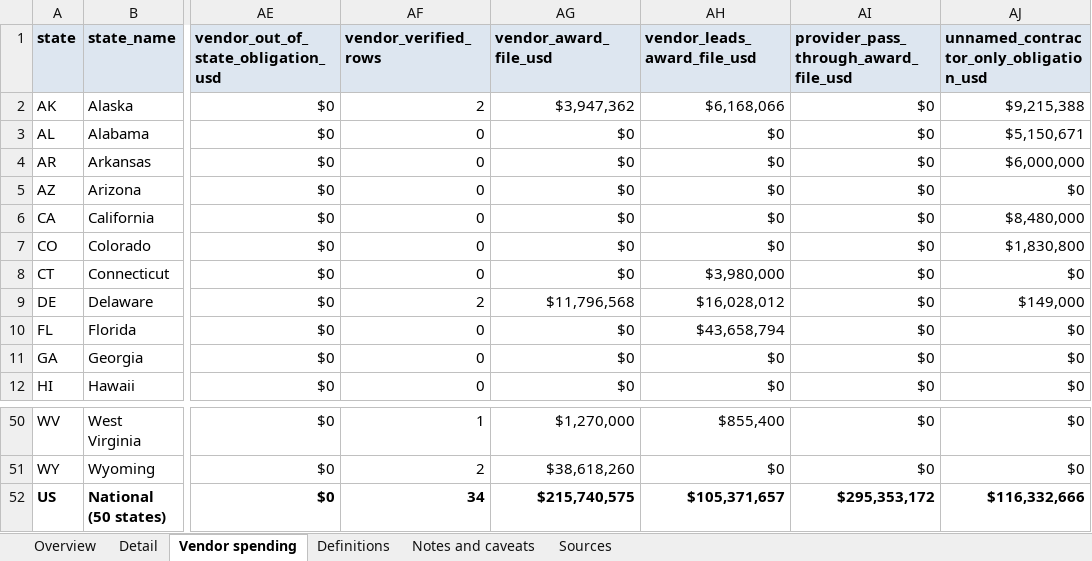
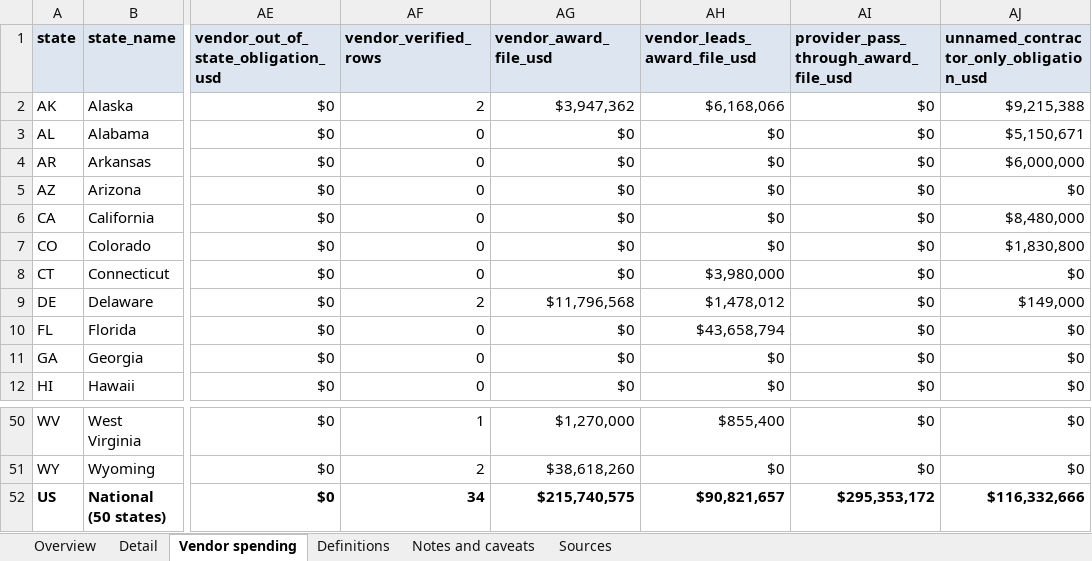
Before and after one commit to INicchitta12/RHTP_Tracker, an Excel workbook: output/year1_summary_2026-11-11.xlsx, sheet Vendor spending, drawn as a sheet; only a part is shown, gaps mark what is left out; values as stored, in another font and other column widths than the file's, no borders; the diff names each change by its address in the sheet, - before the commit and + after, or states it on an @@ line.

```diff
--- a/output/year1_summary_2026-11-11.xlsx (sheet Vendor spending)
+++ b/output/year1_summary_2026-11-11.xlsx (sheet Vendor spending)
-AH9 (vendor_leads_award_file_usd): $16,028,012
+AH9 (vendor_leads_award_file_usd): $1,478,012
-AH52 (vendor_leads_award_file_usd): $105,371,657
+AH52 (vendor_leads_award_file_usd): $90,821,657
```
Also changed, not shown: output/verified_vendor_list_2026-11-11.xlsx, 7 other files.
